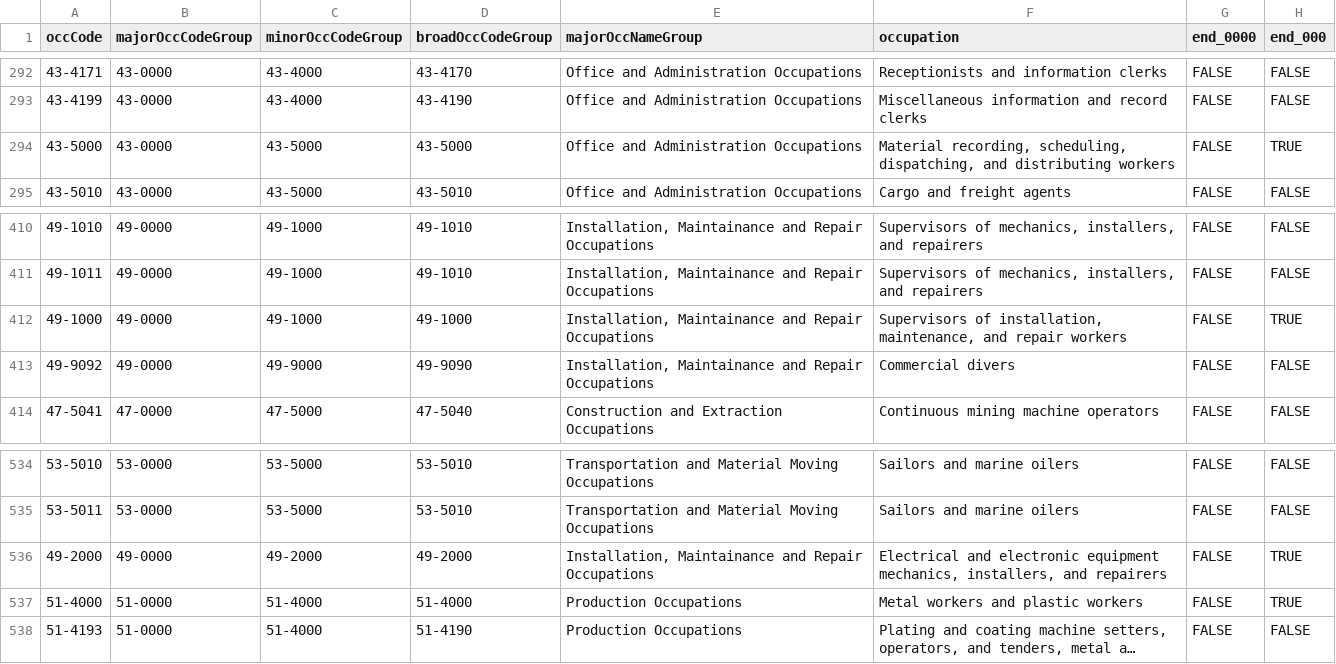
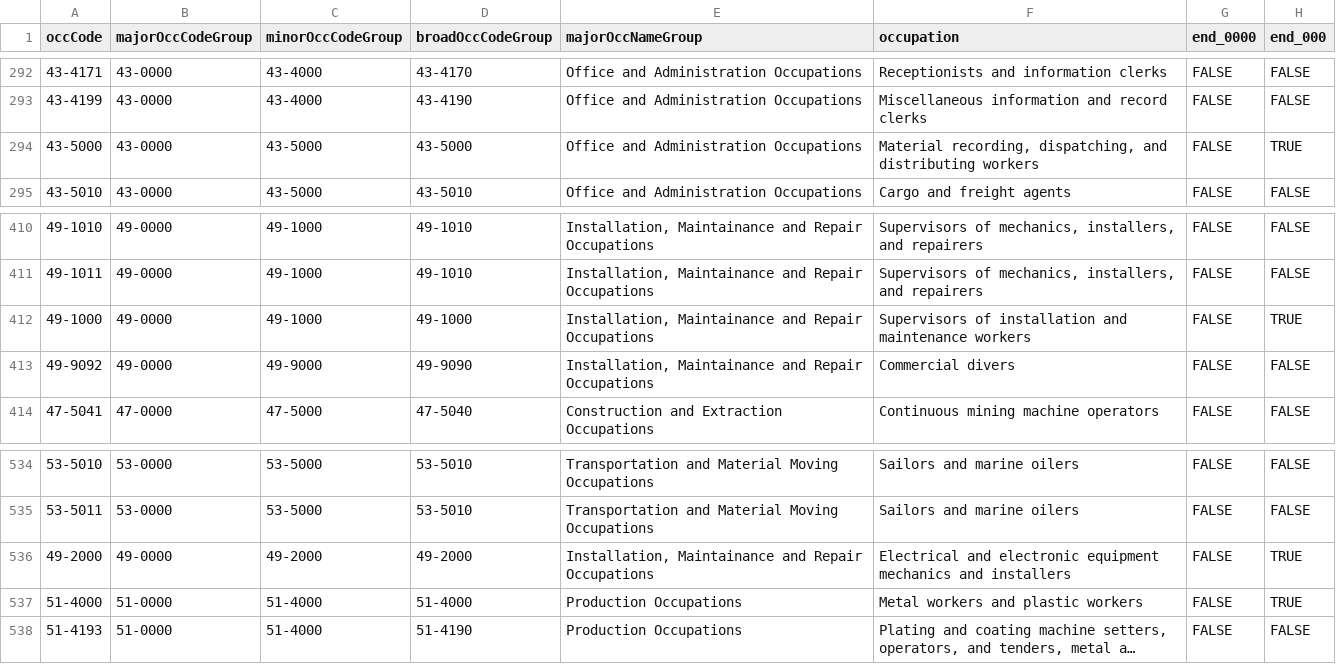
Before and after one commit to harrytalbot/Deadly-jobs, a CSV file: data/dataWithCodes.csv, drawn as a sheet; only a part is shown, gaps mark what is left out; long unchanged cells end in …; the diff names each change by its address in the sheet, - before the commit and + after, or states it on an @@ line.

```diff
--- a/data/dataWithCodes.csv
+++ b/data/dataWithCodes.csv
-F294 (occupation): Material recording, scheduling, dispatching, and…
+F294 (occupation): Material recording, dispatching, and…
-F412 (occupation): Supervisors of installation, maintenance, and repair workers
+F412 (occupation): Supervisors of installation and maintenance workers
-F536 (occupation): …electronic equipment mechanics, installers, and repairers
+F536 (occupation): …electronic equipment mechanics and installers
```
Also changed, not shown: 2 other files.
